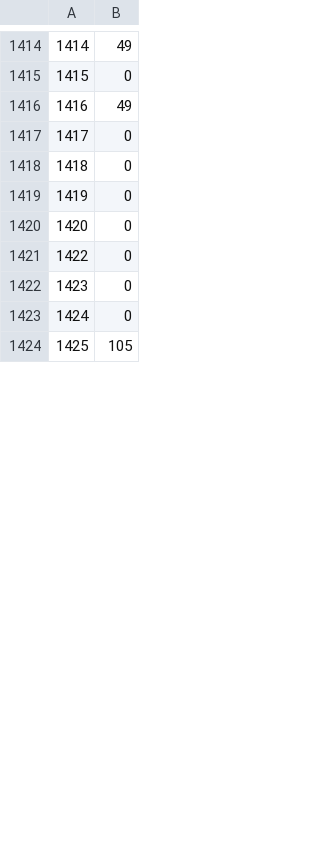
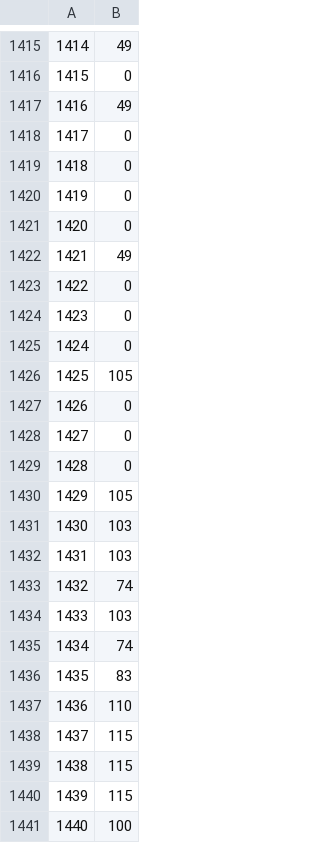
Before and after one commit to ThatGamerBlue/cs2-decompiler, a TSV file: src/main/resources/org/runestar/cs2/param-types.tsv, drawn as a sheet; only a part is shown, gaps mark what is left out; the diff covers the shown part only; the diff names each change by its address in the sheet, - before the commit and + after, or states it on an @@ line.

```diff
--- a/src/main/resources/org/runestar/cs2/param-types.tsv
+++ b/src/main/resources/org/runestar/cs2/param-types.tsv
+row 1422: 1421 | 49
+row 1427: 1426 | 0
+row 1428: 1427 | 0
+row 1429: 1428 | 0
+row 1430: 1429 | 105
+row 1431: 1430 | 103
+row 1432: 1431 | 103
+row 1433: 1432 | 74
+row 1434: 1433 | 103
+row 1435: 1434 | 74
+row 1436: 1435 | 83
+row 1437: 1436 | 110
+row 1438: 1437 | 115
+row 1439: 1438 | 115
+row 1440: 1439 | 115
+row 1441: 1440 | 100
```
Also changed, not shown: 76 added rows and row numbers in column A elsewhere in this file, src/main/resources/org/runestar/cs2/loc-names.tsv, src/main/resources/org/runestar/cs2/model-names.tsv, 12 other files.
